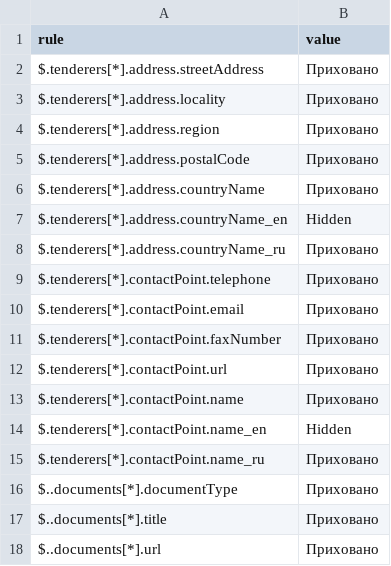
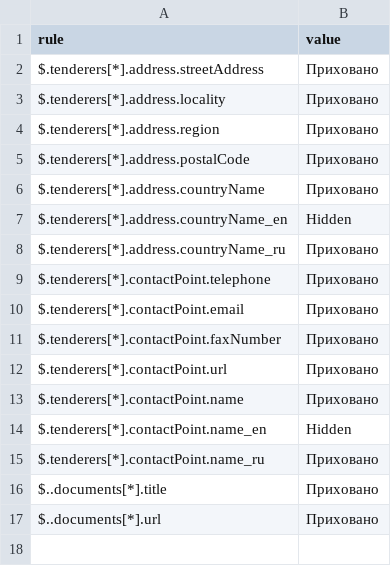
Before and after one commit to ProzorroUKR/openprocurement.api, a CSV file: docs/source/frameworks/config/csv/restricted/submission-mask-mapping.csv, drawn as a sheet; the diff names each change by its address in the sheet, - before the commit and + after, or states it on an @@ line.

Commit message:
[CS-15903] Unmask doc type in submission documents

```diff
--- a/docs/source/frameworks/config/csv/restricted/submission-mask-mapping.csv
+++ b/docs/source/frameworks/config/csv/restricted/submission-mask-mapping.csv
-row 16: $..documents[*].documentType | Приховано
```
Also changed, not shown: 1 other file.
